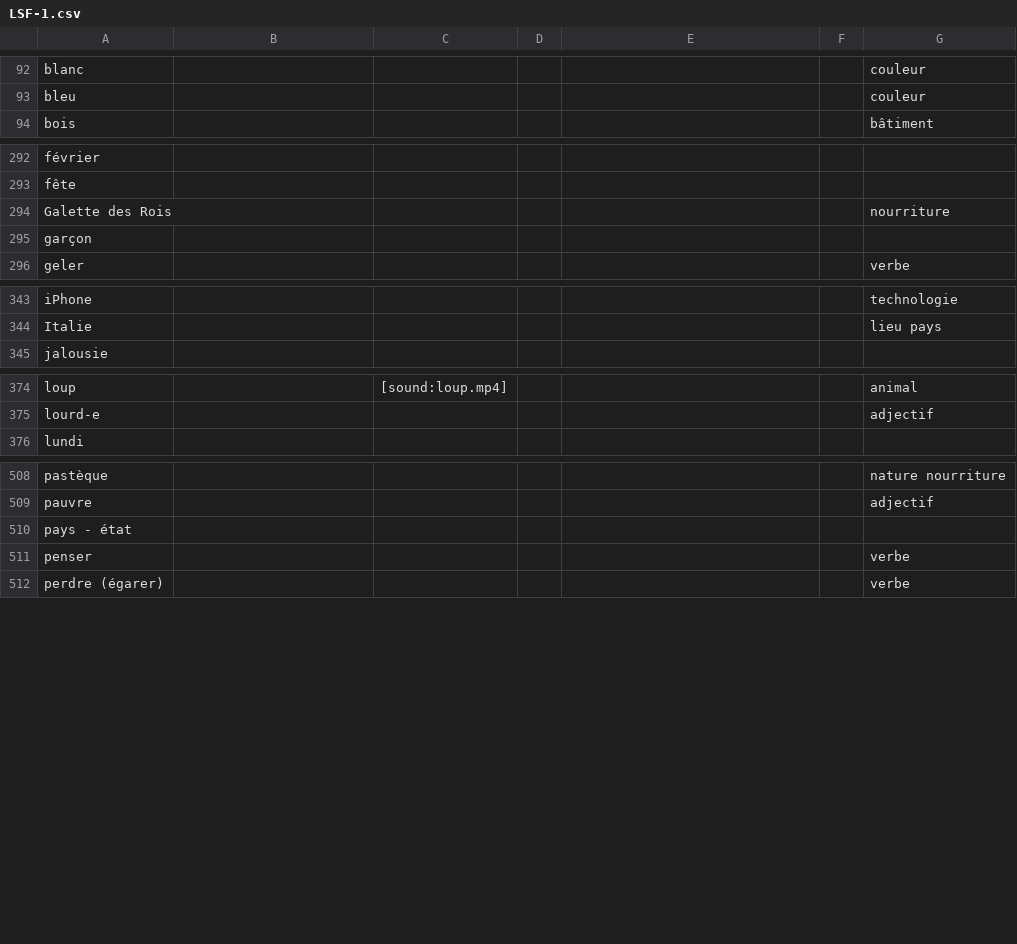
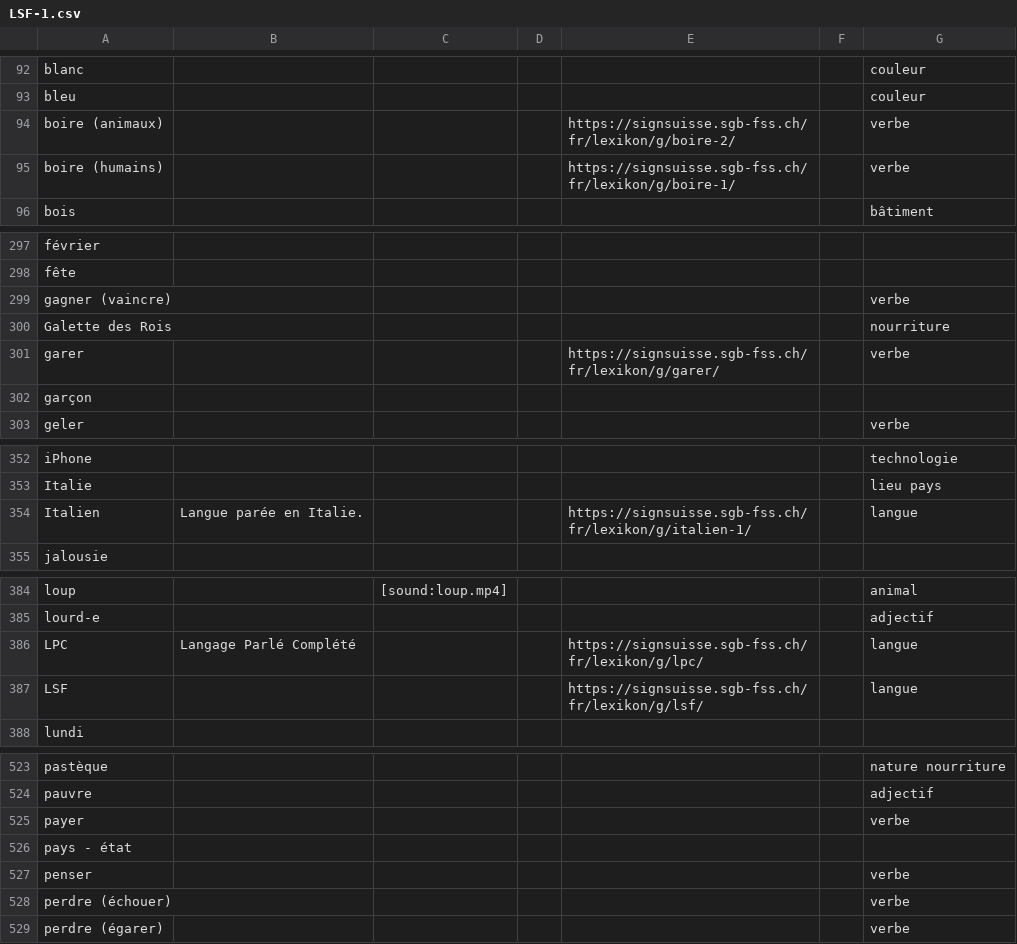
Before and after one commit to vichango/ressources-lsf, a CSV file: listes/LSF-1.csv, drawn as a sheet; only a part is shown, gaps mark what is left out; the diff covers the shown part only.

```diff
--- a/listes/LSF-1.csv
+++ b/listes/LSF-1.csv
@@ -93,2 +93,4 @@ blanc,,,,,,couleur
 bleu,,,,,,couleur
+boire (animaux),,,,https://signsuisse.sgb-fss.ch/fr/lexikon/g/boire-2/,,verbe
+boire (humains),,,,https://signsuisse.sgb-fss.ch/fr/lexikon/g/boire-1/,,verbe
 bois,,,,,,bâtiment
@@ -293,3 +298,5 @@ février,,,,,,
 fête,,,,,,
+gagner (vaincre),,,,,,verbe
 Galette des Rois,,,,,,nourriture
+garer,,,,https://signsuisse.sgb-fss.ch/fr/lexikon/g/garer/,,verbe
 garçon,,,,,,
@@ -344,2 +353,3 @@ iPhone,,,,,,technologie
 Italie,,,,,,lieu pays
+Italien,Langue parée en Italie.,,,https://signsuisse.sgb-fss.ch/fr/lexikon/g/italien-1/,,langue
 jalousie,,,,,,
@@ -375,2 +385,4 @@ loup,,[sound:loup.mp4],,,,animal
 lourd-e,,,,,,adjectif
+LPC,Langage Parlé Complété,,,https://signsuisse.sgb-fss.ch/fr/lexikon/g/lpc/,,langue
+LSF,,,,https://signsuisse.sgb-fss.ch/fr/lexikon/g/lsf/,,langue
 lundi,,,,,,
@@ -509,4 +524,6 @@ pastèque,,,,,,nature nourriture
 pauvre,,,,,,adjectif
+payer,,,,,,verbe
 pays - état,,,,,,
 penser,,,,,,verbe
+perdre (échouer),,,,,,verbe
 perdre (égarer),,,,,,verbe
```
Also changed, not shown: 15 added rows elsewhere in this file, listes/LSF-2.csv, 2 other files.
